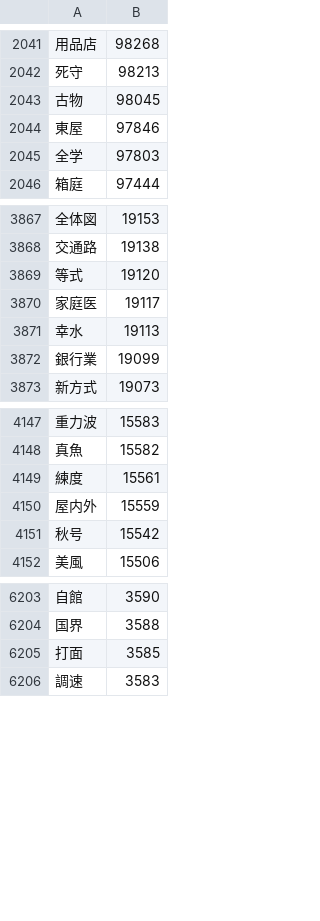
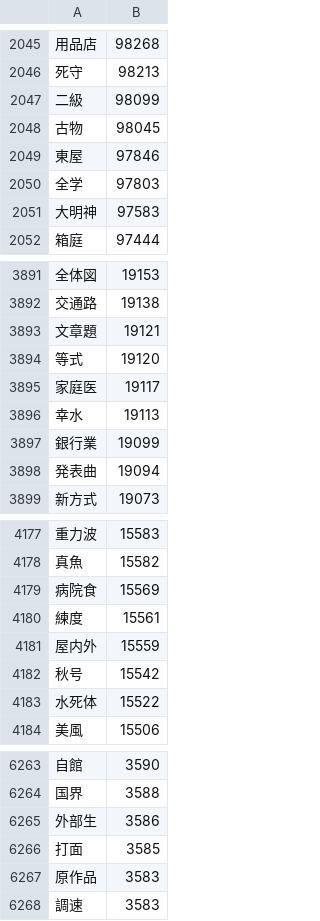
Before and after one commit to marmooo/graded-idioms-ja, a CSV file: dist/3.csv, drawn as a sheet; only a part is shown, gaps mark what is left out; the diff covers the shown part only; the diff names each change by its address in the sheet, - before the commit and + after, or states it on an @@ line.

```diff
--- a/dist/3.csv
+++ b/dist/3.csv
+row 2047: 二級 | 98099
+row 2051: 大明神 | 97583
+row 3893: 文章題 | 19121
+row 3898: 発表曲 | 19094
+row 4179: 病院食 | 15569
+row 4183: 水死体 | 15522
+row 6265: 外部生 | 3586
+row 6267: 原作品 | 3583
```
Also changed, not shown: 75 added rows elsewhere in this file, dist/4.csv, dist/5.csv, 36 other files.
